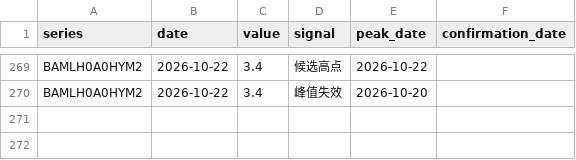
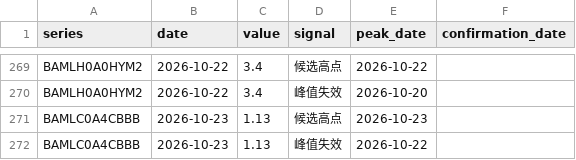
Before and after one commit to mzhenry/credit-spread-monitor, a CSV file: data/signals.csv, drawn as a sheet; only a part is shown, gaps mark what is left out; the diff names each change by its address in the sheet, - before the commit and + after, or states it on an @@ line.

Commit message:
Manual credit spread update through 2026-10-26

```diff
--- a/data/signals.csv
+++ b/data/signals.csv
+row 271: BAMLC0A4CBBB | 2026-10-23 | 1.13 | 候选高点 | 2026-10-23
+row 272: BAMLC0A4CBBB | 2026-10-23 | 1.13 | 峰值失效 | 2026-10-22
```
